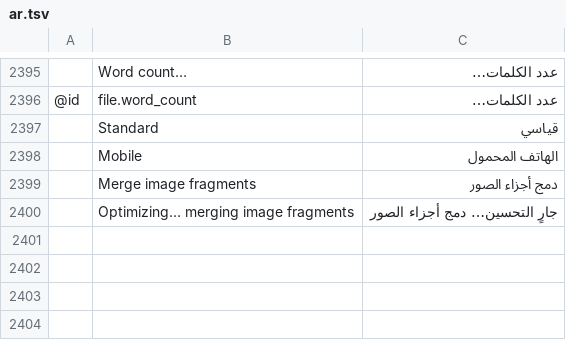
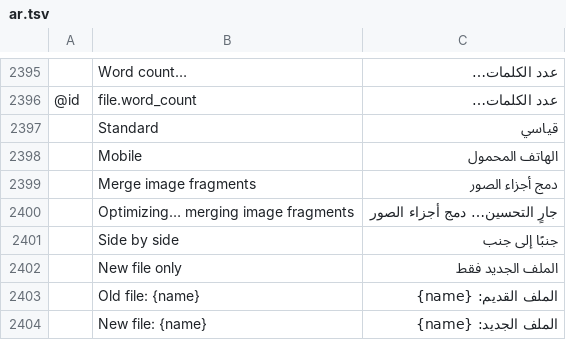
Before and after one commit to 0xPyAI/pdfcraft, a TSV file: crates/ui-egui/src/i18n/ar.tsv, drawn as a sheet; only a part is shown, gaps mark what is left out; the diff names each change by its address in the sheet, - before the commit and + after, or states it on an @@ line.

```diff
--- a/crates/ui-egui/src/i18n/ar.tsv
+++ b/crates/ui-egui/src/i18n/ar.tsv
+row 2401:  | Side by side | جنبًا إلى جنب
+row 2402:  | New file only | الملف الجديد فقط
+row 2403:  | Old file: {name} | الملف القديم: {name}
+row 2404:  | New file: {name} | الملف الجديد: {name}
```
Also changed, not shown: crates/ui-egui/src/i18n/bg.tsv, crates/ui-egui/src/i18n/el.tsv, 25 other files.
